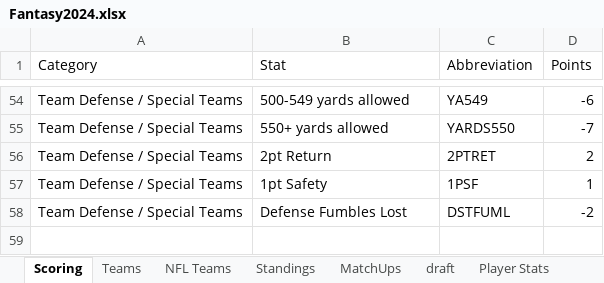
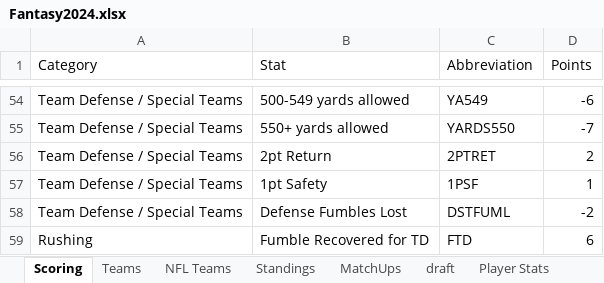
Before and after one commit to akstl1/jonesfantasyfootball, an Excel workbook: Fantasy2024.xlsx, sheet Scoring, drawn as a sheet; only a part is shown, gaps mark what is left out; values as stored, in another font and other column widths than the file's, no borders; table styles not drawn; the diff names each change by its address in the sheet, - before the commit and + after, or states it on an @@ line.

Commit message:
added fumble returned for TD stat, not common and wasn't there at start of season. McBride got one

```diff
--- a/Fantasy2024.xlsx (sheet Scoring)
+++ b/Fantasy2024.xlsx (sheet Scoring)
+row 59: Rushing | Fumble Recovered for TD | FTD | 6
```
Also changed, not shown: 2 other files.
